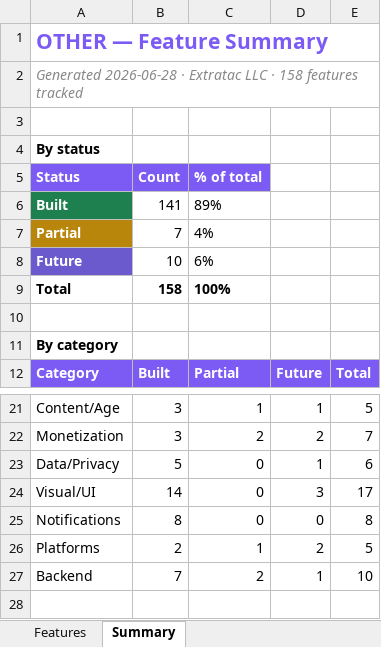
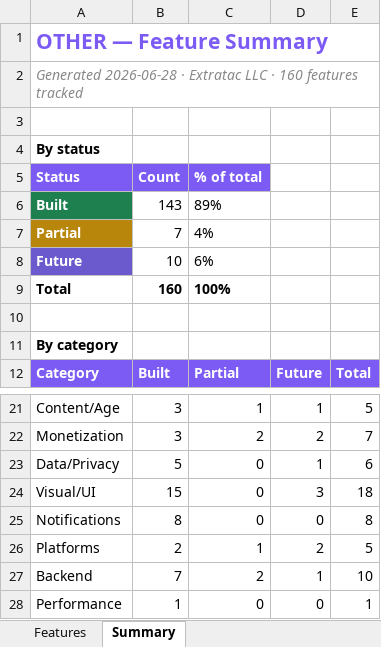
Before and after one commit to lilkkjo082004/other-app, an Excel workbook: docs/OTHER_App_Features.xlsx, sheet Summary, drawn as a sheet; only a part is shown, gaps mark what is left out; values as stored, in another font and other column widths than the file's, no borders; the diff names each change by its address in the sheet, - before the commit and + after, or states it on an @@ line.

```diff
--- a/docs/OTHER_App_Features.xlsx (sheet Summary)
+++ b/docs/OTHER_App_Features.xlsx (sheet Summary)
-A2 (Status): …LLC · 158 features tracked
+A2 (Status): …LLC · 160 features tracked
-B6 (Count): 141
+B6 (Count): 143
-B9 (Count): 158
+B9 (Count): 160
-B24 (Count): 14
+B24 (Count): 15
-E24: 17
+E24: 18
+row 28: Performance | 1 | 0 | 0 | 1
```
Also changed, not shown: sheet Features, 6 other files.
